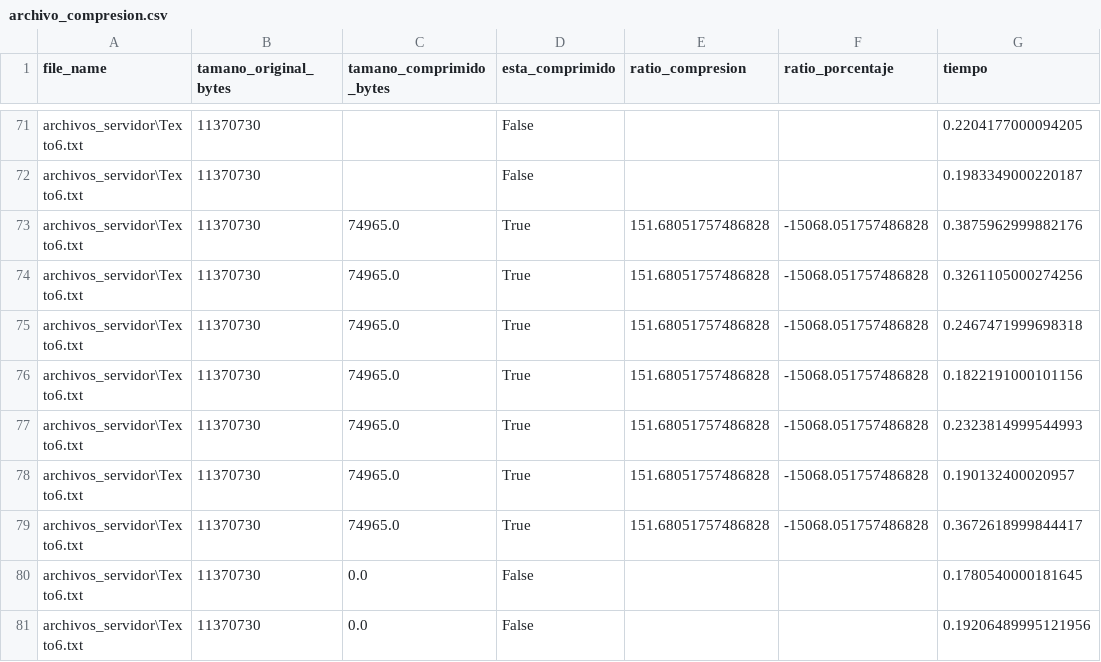
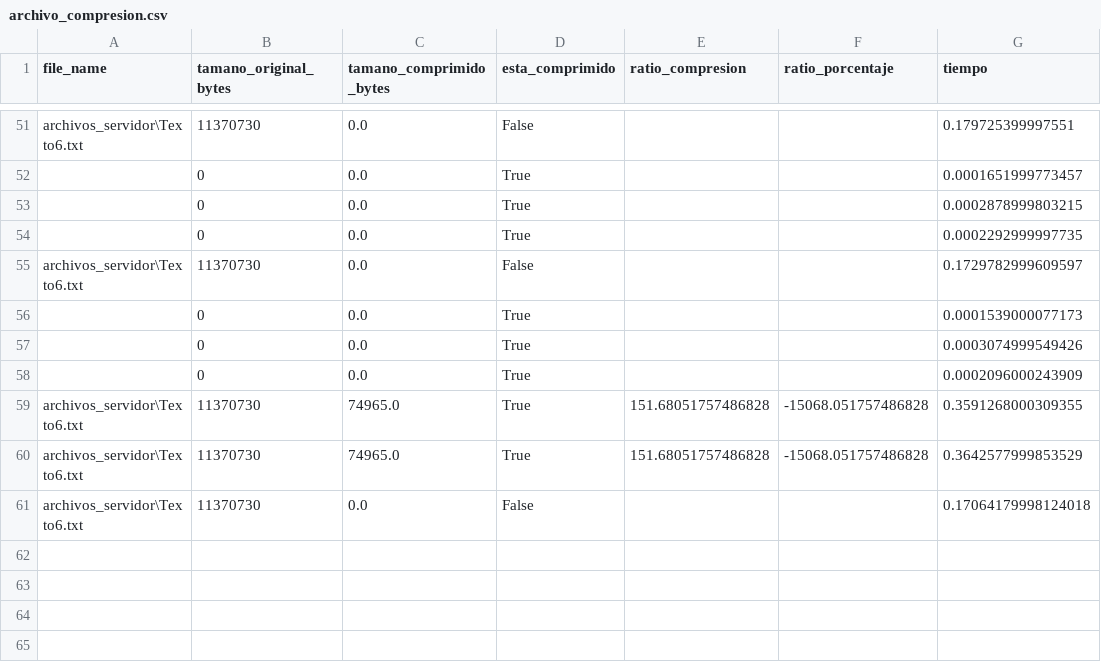
Before and after one commit to JuliKovalivker/TP-TDIV, a CSV file: archivo_compresion.csv, drawn as a sheet; only a part is shown, gaps mark what is left out; removed rows and columns are numbered as before the commit, all else as after; the diff covers the shown part only; the diff names each change by its address in the sheet, - before the commit and + after, or states it on an @@ line.

Commit message:
feat: cambios boludos y en la medida de tiempo

```diff
--- a/archivo_compresion.csv
+++ b/archivo_compresion.csv
-C51 (tamano_comprimido_bytes): (empty)
+C51 (tamano_comprimido_bytes): 0.0
-G51 (tiempo): 0.2204177000094205
+G51 (tiempo): 0.179725399997551
+row 52:  | 0 | 0.0 | True |  |  | 0.0001651999773457
+row 53:  | 0 | 0.0 | True |  |  | 0.0002878999803215
+row 54:  | 0 | 0.0 | True |  |  | 0.0002292999997735
-C55 (tamano_comprimido_bytes): (empty)
+C55 (tamano_comprimido_bytes): 0.0
-G55 (tiempo): 0.1983349000220187
+G55 (tiempo): 0.1729782999609597
-row 73: archivos_servidor\Texto6.txt | 11370730 | 74965.0 | True | 151.68051757486828 | -15068.051757486828 | 0.3875962999882176
-row 74: archivos_servidor\Texto6.txt | 11370730 | 74965.0 | True | 151.68051757486828 | -15068.051757486828 | 0.3261105000274256
-row 75: archivos_servidor\Texto6.txt | 11370730 | 74965.0 | True | 151.68051757486828 | -15068.051757486828 | 0.2467471999698318
-row 76: archivos_servidor\Texto6.txt | 11370730 | 74965.0 | True | 151.68051757486828 | -15068.051757486828 | 0.1822191000101156
-row 77: archivos_servidor\Texto6.txt | 11370730 | 74965.0 | True | 151.68051757486828 | -15068.051757486828 | 0.2323814999544993
+row 56:  | 0 | 0.0 | True |  |  | 0.0001539000077173
+row 57:  | 0 | 0.0 | True |  |  | 0.0003074999549426
+row 58:  | 0 | 0.0 | True |  |  | 0.0002096000243909
-G59 (tiempo): 0.190132400020957
+G59 (tiempo): 0.3591268000309355
-G60 (tiempo): 0.3672618999844417
+G60 (tiempo): 0.3642577999853529
-G61 (tiempo): 0.1780540000181645
+G61 (tiempo): 0.17064179998124018
-row 81: archivos_servidor\Texto6.txt | 11370730 | 0.0 | False |  |  | 0.19206489995121956
```
Also changed, not shown: 20 removed rows and 1 edited cell elsewhere in this file, 3 other files.
